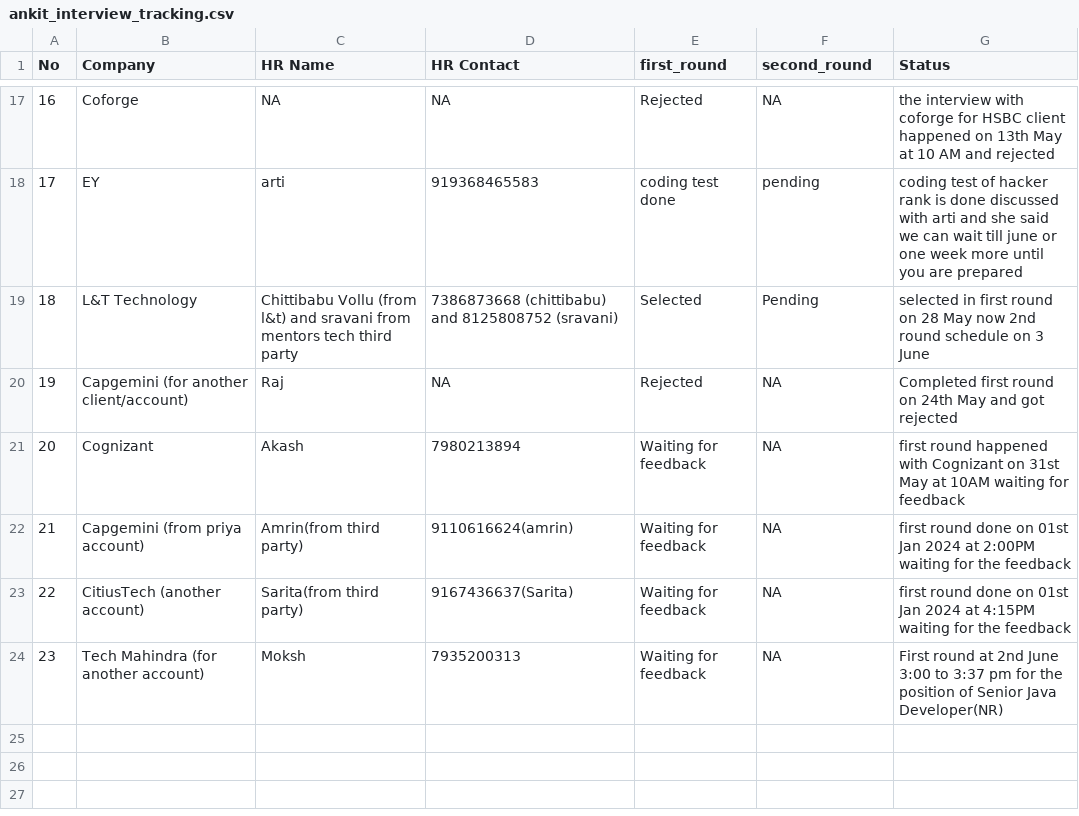
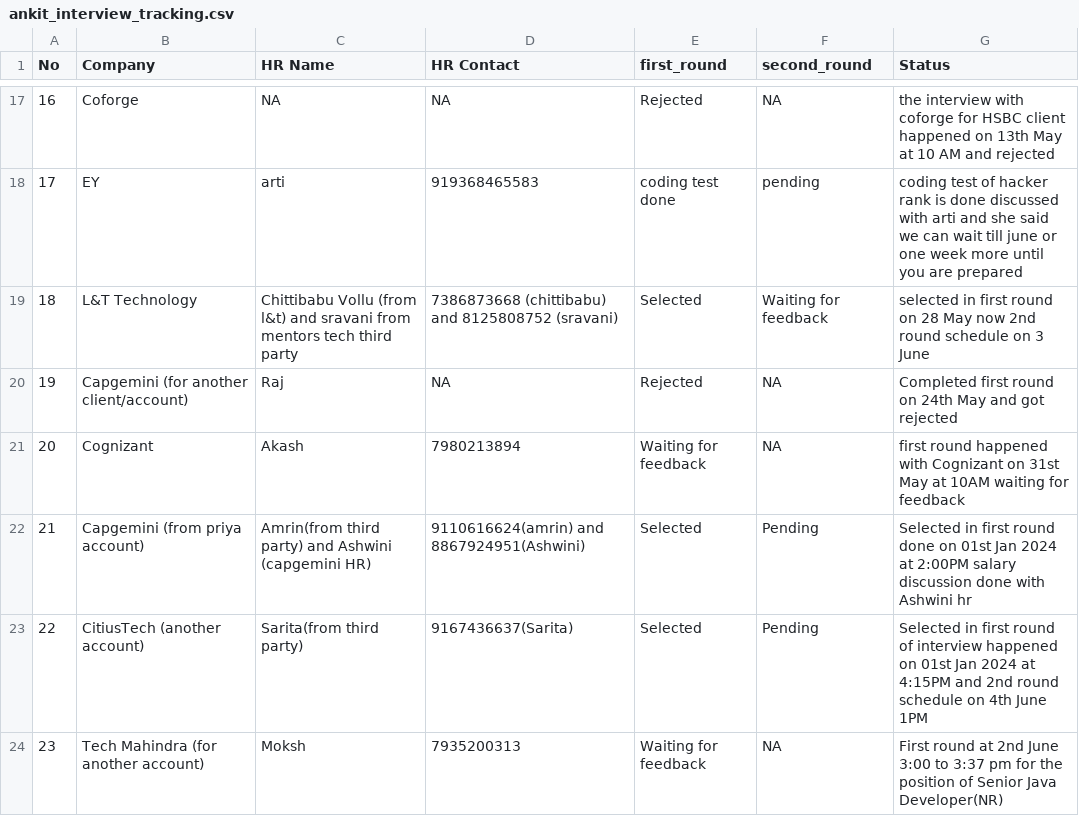
Before and after one commit to ankitshivane/Interview-preparation, a CSV file: ankit_interview_tracking.csv, drawn as a sheet; only a part is shown, gaps mark what is left out.

Commit message:
changes for interview updates

```diff
--- a/ankit_interview_tracking.csv
+++ b/ankit_interview_tracking.csv
@@ -18,7 +18,7 @@ No,Company,HR Name, HR Contact,first_round,second_round, Status
 17,EY, arti,919368465583, coding test done,pending,coding test of hacker rank is done discussed with arti and she said we can wait till june or one week more until you are prepared
-18,L&T Technology,Chittibabu Vollu (from l&t) and sravani from mentors tech third party,7386873668 (chittibabu) and 8125808752 (sravani),Selected,Pending,selected in first round on 28 May now 2nd round schedule on 3 June
+18,L&T Technology,Chittibabu Vollu (from l&t) and sravani from mentors tech third party,7386873668 (chittibabu) and 8125808752 (sravani),Selected,Waiting for feedback,selected in first round on 28 May now 2nd round schedule on 3 June
 19,Capgemini (for another client/account),Raj,NA,Rejected,NA,Completed first round on 24th May and got rejected
 20,Cognizant,Akash,7980213894,Waiting for feedback,NA,first round happened with Cognizant on 31st May at 10AM waiting for feedback
-21,Capgemini (from priya account),Amrin(from third party),9110616624(amrin),Waiting for feedback,NA,first round done on 01st Jan 2024 at 2:00PM waiting for the feedback
-22,CitiusTech (another account),Sarita(from third party),9167436637(Sarita),Waiting for feedback,NA,first round done on 01st Jan 2024 at 4:15PM waiting for the feedback
+21,Capgemini (from priya account),Amrin(from third party) and Ashwini (capgemini HR),9110616624(amrin) and 8867924951(Ashwini),Selected,Pending,Selected in first round done on 01st Jan 2024 at 2:00PM salary discussion done with Ashwini hr
+22,CitiusTech (another account),Sarita(from third party),9167436637(Sarita),Selected,Pending,Selected in first round of interview happened on 01st Jan 2024 at 4:15PM and 2nd round schedule on 4th June 1PM
 23,Tech Mahindra (for another account),Moksh,7935200313,Waiting for feedback,NA,First round at 2nd June 3:00 to 3:37 pm for the position of Senior Java Developer(NR)
```
Also changed, not shown: 3 other files.
